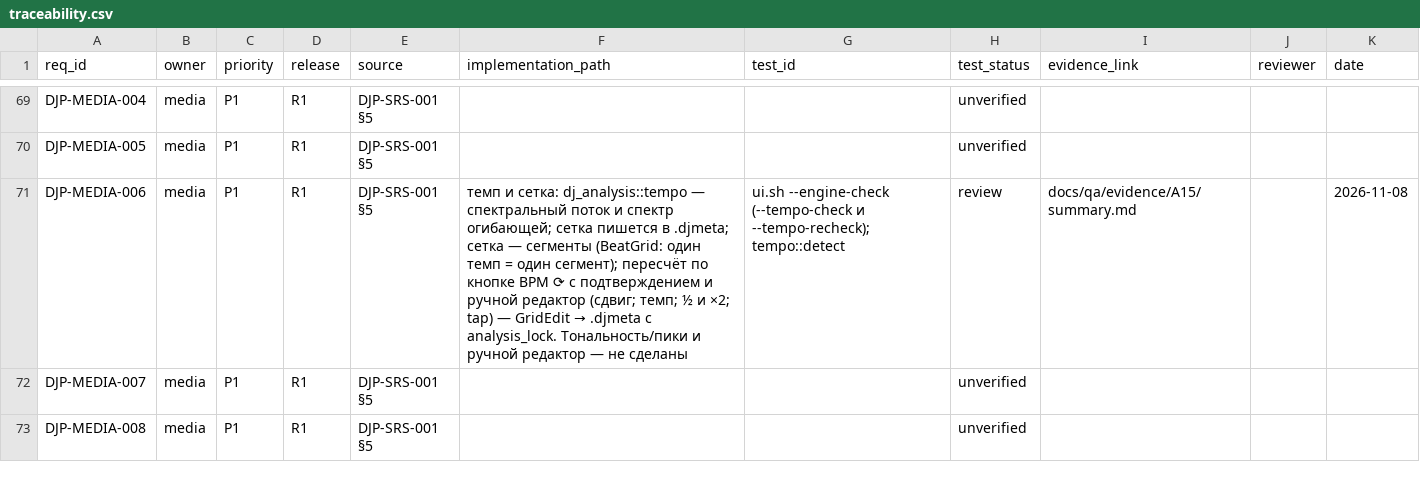
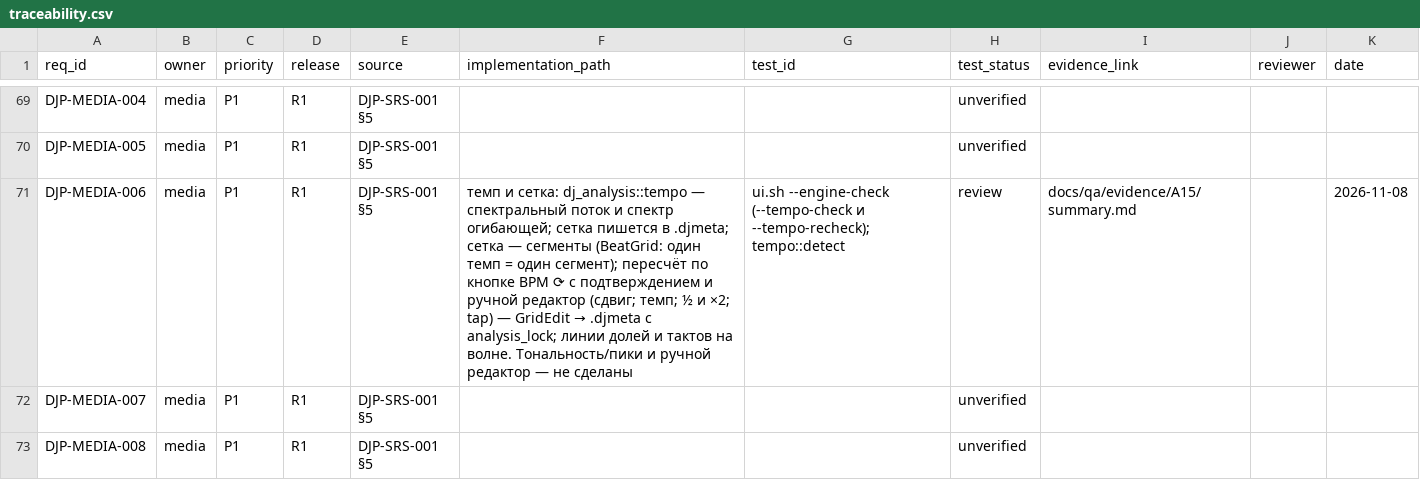
Before and after one commit to UncleAndy/hauler-dj-platform, a CSV file: docs/requirements/traceability.csv, drawn as a sheet; only a part is shown, gaps mark what is left out.

Commit message:
feat(ui): сетка на волне — доли, такты и якоря
На основной волне не было ни линий темпа, ни деления на такты, ни якорей: сетка жила только в
снапшоте.

- WaveformView.qml считает доли в доли трека (ratio) из segments и длины трека, полоса только рисует;
  ограничение 4000 долей — защита от сломанного темпа, а не лимит песни;
- WaveformItem рисует тонкую линию на каждую долю, толстую (2 px) каждые четыре доли и уголок на смене
  темпа; линии поверх волны, под циклами и точками;
- рисование в C++ рядом с барами: QML пересчитывает разметку только при смене сетки или длины;
- полоса публикует drawnBeats/drawnBars/drawnAnchors/beatSpacing — что последний paint действительно
  положил на экран.

Проверка --grid-lines-check в гейте: 'the strip draws the grid: 11 beats, 4 bars, 34,4 px a beat at
119,99 BPM, 69,0 px after half'. Расстояние сверяется с периодом сетки (±2 px), после ½ удваивается
(значит это сетка, а не украшение), и на однотемповом треке якорей нет.

Ловушки, стоившие прогонов: Item.anchors — grouped-свойство (своё назвал gridAnchors); objectName на
корне WaveformView перебивается точкой использования (deckDetail_A); ждать надо позицию деки, а не
windowStart.
Ограничение записано: якоря видны только на треках с >1 сегментом; обзорная полоса пока без сетки.
Гейт: all gates passed, 33/33.

```diff
--- a/docs/requirements/traceability.csv
+++ b/docs/requirements/traceability.csv
@@ -70,3 +70,3 @@ DJP-MEDIA-004,media,P1,R1,DJP-SRS-001 §5,,,unverified,,,
 DJP-MEDIA-005,media,P1,R1,DJP-SRS-001 §5,,,unverified,,,
-DJP-MEDIA-006,media,P1,R1,DJP-SRS-001 §5,темп и сетка: dj_analysis::tempo — спектральный поток и спектр огибающей; сетка пишется в .djmeta; сетка — сегменты (BeatGrid: один темп = один сегмент); пересчёт по кнопке BPM ⟳ с подтверждением и ручной редактор (сдвиг; темп; ½ и ×2; tap) — GridEdit → .djmeta с analysis_lock. Тональность/пики и ручной редактор — не сделаны,ui.sh --engine-check (--tempo-check и --tempo-recheck); tempo::detect,review,docs/qa/evidence/A15/summary.md,,2026-11-08
+DJP-MEDIA-006,media,P1,R1,DJP-SRS-001 §5,темп и сетка: dj_analysis::tempo — спектральный поток и спектр огибающей; сетка пишется в .djmeta; сетка — сегменты (BeatGrid: один темп = один сегмент); пересчёт по кнопке BPM ⟳ с подтверждением и ручной редактор (сдвиг; темп; ½ и ×2; tap) — GridEdit → .djmeta с analysis_lock; линии долей и тактов на волне. Тональность/пики и ручной редактор — не сделаны,ui.sh --engine-check (--tempo-check и --tempo-recheck); tempo::detect,review,docs/qa/evidence/A15/summary.md,,2026-11-08
 DJP-MEDIA-007,media,P1,R1,DJP-SRS-001 §5,,,unverified,,,
```
Also changed, not shown: 9 other files.
